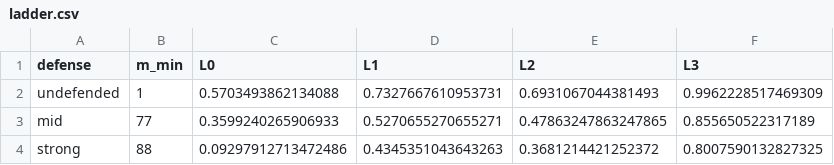
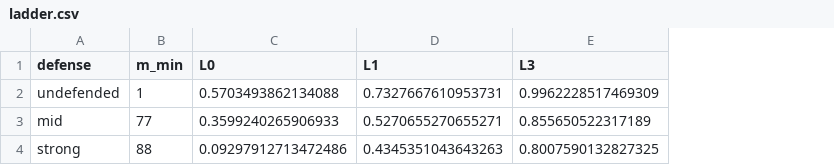
Before and after one commit to Farhan-1999/fedsec, a CSV file: artifacts/results/ladder.csv, drawn as a sheet; the diff names each change by its address in the sheet, - before the commit and + after, or states it on an @@ line.

```diff
--- a/artifacts/results/ladder.csv
+++ b/artifacts/results/ladder.csv
-column E (L2), rows 2-4: 0.6931067044381493 | 0.47863247863247865 | 0.3681214421252372
```
Also changed, not shown: artifacts/results/headline_pareto.csv, artifacts/results/mmin_curves_cifar10.csv, 32 other files.
